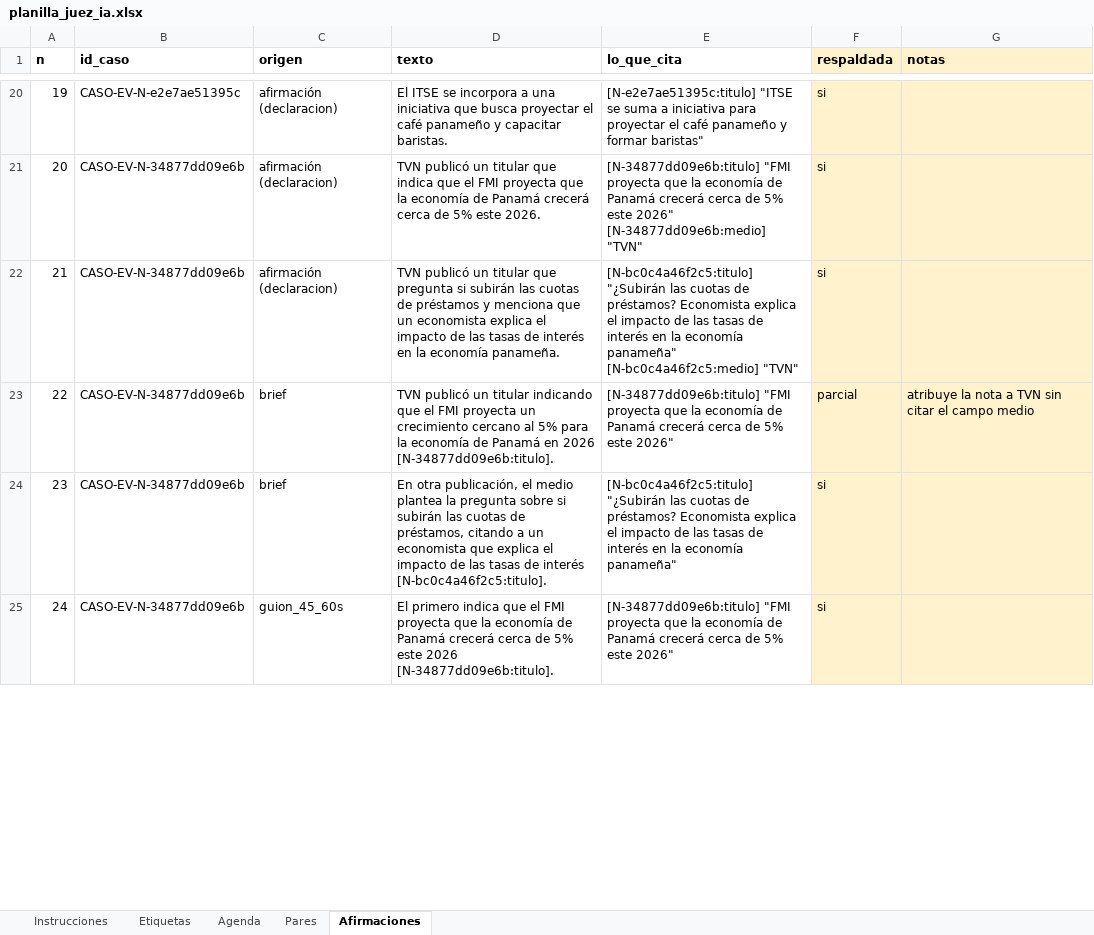
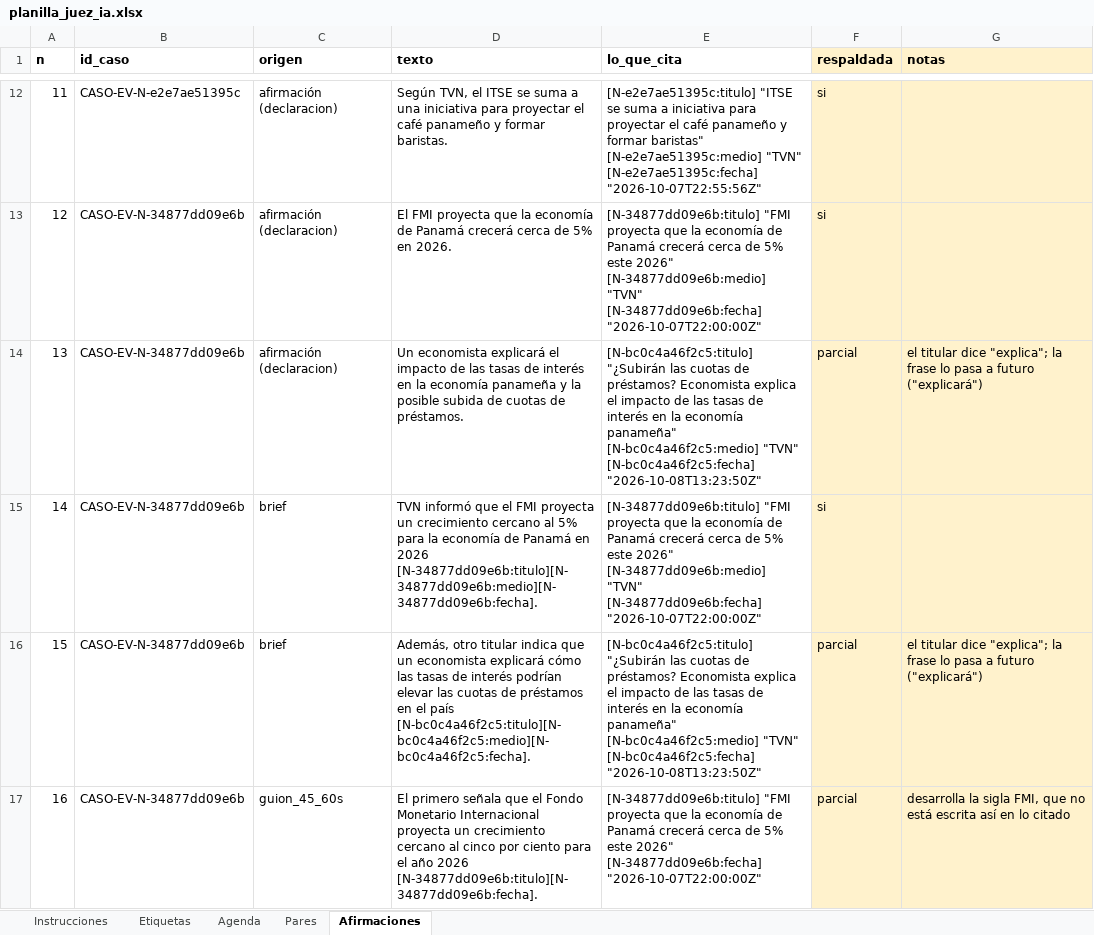
Before and after one commit to D4m0p/HackaIAthon, an Excel workbook: backend/eval/planilla_juez_ia.xlsx, sheet Afirmaciones, drawn as a sheet; only a part is shown, gaps mark what is left out; values as stored, in another font and other column widths than the file's, no borders; removed rows and columns are numbered as before the commit, all else as after; ↵ is a line break in a cell; the diff covers the shown part only; the diff names each change by its address in the sheet, - before the commit and + after, or states it on an @@ line.

```diff
--- a/backend/eval/planilla_juez_ia.xlsx (sheet Afirmaciones)
+++ b/backend/eval/planilla_juez_ia.xlsx (sheet Afirmaciones)
@@ column A (n) renumbered from row 3 down @@
-D12 (texto): El ITSE se incorpora a una iniciativa que busca proyectar el café panameño y capacitar baristas.
+D12 (texto): Según TVN, el ITSE se suma a una iniciativa para proyectar el café panameño y formar baristas.
-E12 (lo_que_cita): …formar baristas"
+E12 (lo_que_cita): …formar baristas" ↵ [N-e2e7ae51395c:medio] "TVN" ↵ [N-e2e7ae51395c:fecha] "2026-10-07T22:55:56Z"
-D13 (texto): TVN publicó un titular que indica que el FMI proyecta que la economía de Panamá crecerá cerca de 5% este 2026.
+D13 (texto): El FMI proyecta que la economía de Panamá crecerá cerca de 5% en 2026.
-E13 (lo_que_cita): …[N-34877dd09e6b:medio] "TVN"
+E13 (lo_que_cita): …[N-34877dd09e6b:medio] "TVN" ↵ [N-34877dd09e6b:fecha] "2026-10-07T22:00:00Z"
-D14 (texto): TVN publicó un titular que pregunta si subirán las cuotas de préstamos y menciona que un economista explica el impacto de las tasas de interés en la economía panameña.
+D14 (texto): Un economista explicará el impacto de las tasas de interés en la economía panameña y la posible subida de cuotas de préstamos.
-E14 (lo_que_cita): …[N-bc0c4a46f2c5:medio] "TVN"
+E14 (lo_que_cita): …[N-bc0c4a46f2c5:medio] "TVN" ↵ [N-bc0c4a46f2c5:fecha] "2026-10-08T13:23:50Z"
-F14 (respaldada): si
+F14 (respaldada): parcial
-G14 (notas): (empty)
+G14 (notas): el titular dice "explica"; la frase lo pasa a futuro ("explicará")
-row 23: 22 | CASO-EV-N-34877dd09e6b | brief | TVN publicó un titular indicando que el FMI proyecta un crecimiento cercano al 5% para la economía de Panamá en 2026 [N-34877dd09e6b:titulo]. | [N-34877dd09e6b:titulo] "FMI proyecta que la economía de Panamá crecerá cerca de 5% este 2026" | parcial | atribuye la nota a TVN sin citar el campo medio
-D15 (texto): En otra publicación, el medio plantea la pregunta sobre si subirán las cuotas de préstamos, citando a un economista que explica el impacto de las tasas de interés [N-bc0c4a46f2c5:titulo].
+D15 (texto): TVN informó que el FMI proyecta un crecimiento cercano al 5% para la economía de Panamá en 2026 [N-34877dd09e6b:titulo][N-34877dd09e6b:medio][N-34877dd09e6b:fecha].
-E15 (lo_que_cita): [N-bc0c4a46f2c5:titulo] "¿Subirán las cuotas de préstamos? Economista explica el impacto de las tasas de interés en la economía panameña"
+E15 (lo_que_cita): [N-34877dd09e6b:titulo] "FMI proyecta que la economía de Panamá crecerá cerca de 5% este 2026" ↵ [N-34877dd09e6b:medio] "TVN" ↵ [N-34877dd09e6b:fecha] "2026-10-07T22:00:00Z"
+row 16: 15 | CASO-EV-N-34877dd09e6b | brief | Además, otro titular indica que un economista explicará cómo las tasas de interés podrían elevar las cuotas de préstamos en el país [N-bc0c4a46f2c5:titulo][N-bc0c4a46f2c5:medio][N-bc0c4a46f2c5:fecha]. | [N-bc0c4a46f2c5:titulo] "¿Subirán las cuotas de préstamos? Economista explica el impacto de las tasas de interés en la economía panameña" ↵ [N-bc0c4a46f2c5:medio] "TVN" ↵ [N-bc0c4a46f2c5:fecha] "2026-10-08T13:23:50Z" | parcial | el titular dice "explica"; la frase lo pasa a futuro ("explicará")
-D17 (texto): El primero indica que el FMI proyecta que la economía de Panamá crecerá cerca de 5% este 2026 [N-34877dd09e6b:titulo].
+D17 (texto): El primero señala que el Fondo Monetario Internacional proyecta un crecimiento cercano al cinco por ciento para el año 2026 [N-34877dd09e6b:titulo][N-34877dd09e6b:fecha].
-E17 (lo_que_cita): …este 2026"
+E17 (lo_que_cita): …este 2026" ↵ [N-34877dd09e6b:fecha] "2026-10-07T22:00:00Z"
-F17 (respaldada): si
+F17 (respaldada): parcial
-G17 (notas): (empty)
+G17 (notas): desarrolla la sigla FMI, que no está escrita así en lo citado
```
Also changed, not shown: 3 added rows, 13 removed rows and 28 edited cells elsewhere in this sheet, backend/eval/planilla_etiquetas.xlsx, 9 other files.
